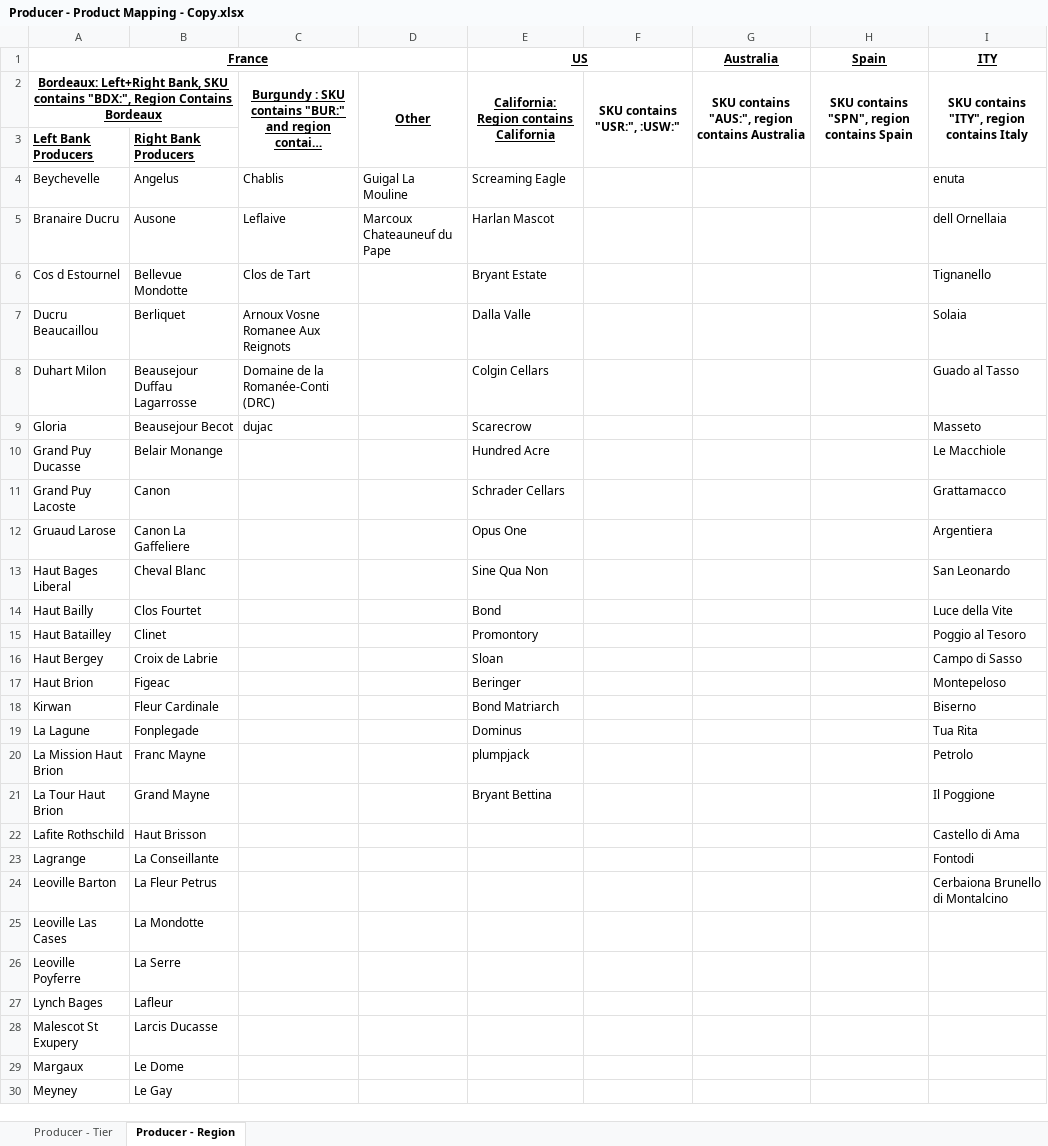
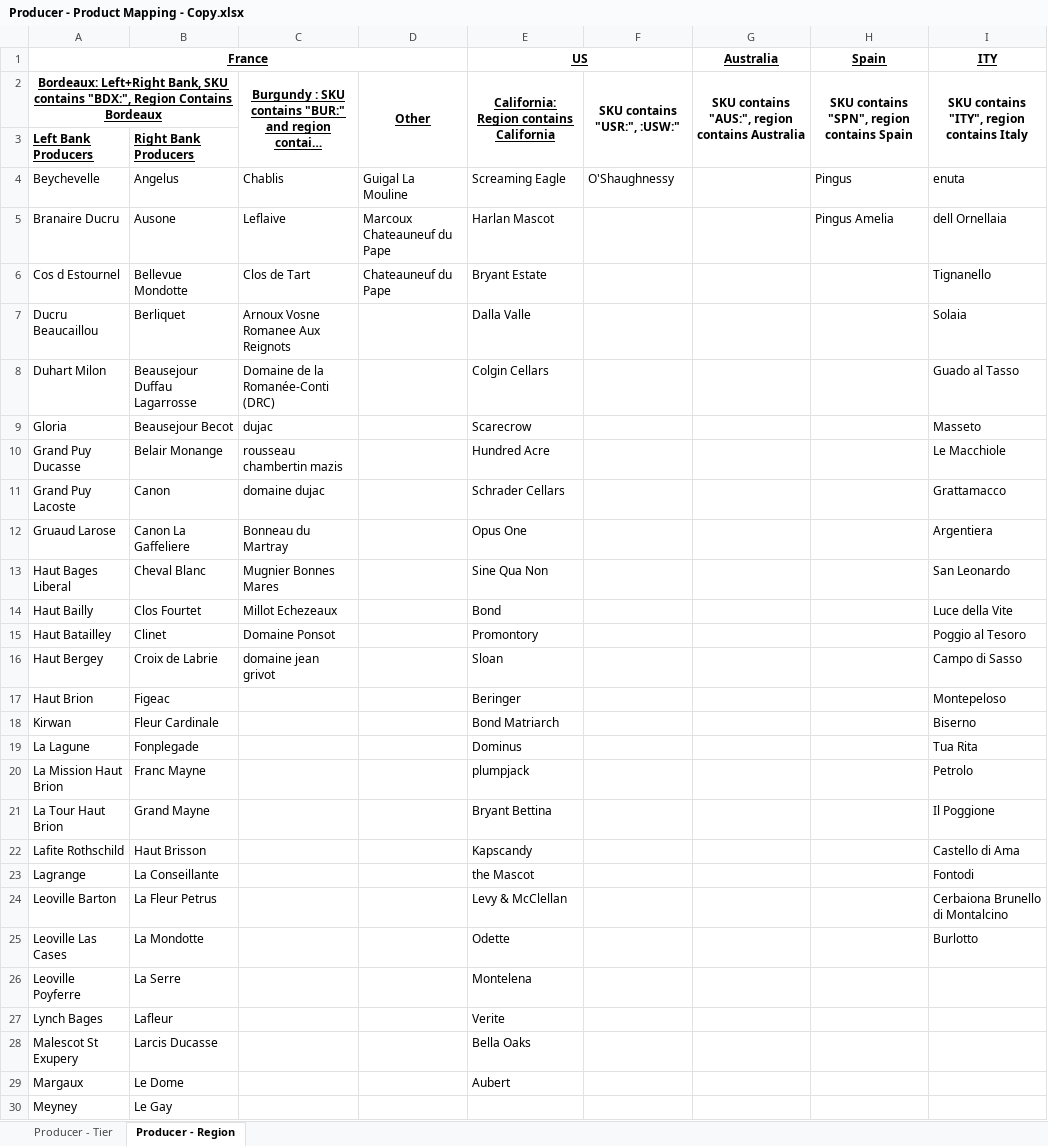
Before and after one commit to Grandcruch/email-campaign-dashboard, an Excel workbook: Producer - Product Mapping - Copy.xlsx, sheet Producer - Region, drawn as a sheet; only a part is shown; long unchanged cells end in …; values as stored, in another font and other column widths than the file's, no borders; the diff covers the shown part only; the diff names each change by its address in the sheet, - before the commit and + after, or states it on an @@ line.

```diff
--- a/Producer - Product Mapping - Copy.xlsx (sheet Producer - Region)
+++ b/Producer - Product Mapping - Copy.xlsx (sheet Producer - Region)
-F4: (empty)
+F4: O'Shaughnessy
-H4 (Spain): (empty)
+H4 (Spain): Pingus
-H5 (Spain): (empty)
+H5 (Spain): Pingus Amelia
-D6: (empty)
+D6: Chateauneuf du Pape
-C10: (empty)
+C10: rousseau chambertin mazis
-C11: (empty)
+C11: domaine dujac
-C12: (empty)
+C12: Bonneau du Martray
-C13: (empty)
+C13: Mugnier Bonnes Mares
-C14: (empty)
+C14: Millot Echezeaux
-C15: (empty)
+C15: Domaine Ponsot
-C16: (empty)
+C16: domaine jean grivot
-E22 (US): (empty)
+E22 (US): Kapscandy
-E23 (US): (empty)
+E23 (US): the Mascot
-E24 (US): (empty)
+E24 (US): Levy & McClellan
-E25 (US): (empty)
+E25 (US): Odette
-I25 (ITY): (empty)
+I25 (ITY): Burlotto
-E26 (US): (empty)
+E26 (US): Montelena
-E27 (US): (empty)
+E27 (US): Verite
-E28 (US): (empty)
+E28 (US): Bella Oaks
-E29 (US): (empty)
+E29 (US): Aubert
```
Also changed, not shown: 4 added rows and 1 edited cell elsewhere in this sheet, sheet Producer - Tier, Producer - Discount Code Mapping - Copy.xlsx, 1 other file.
